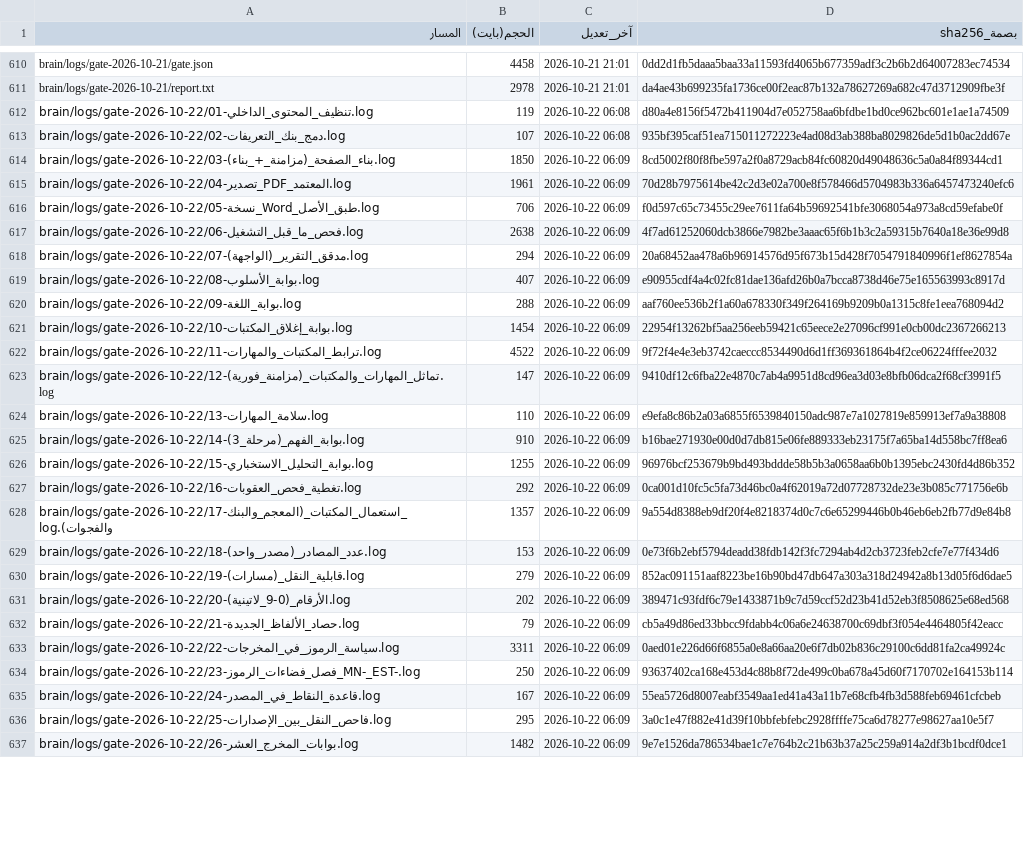
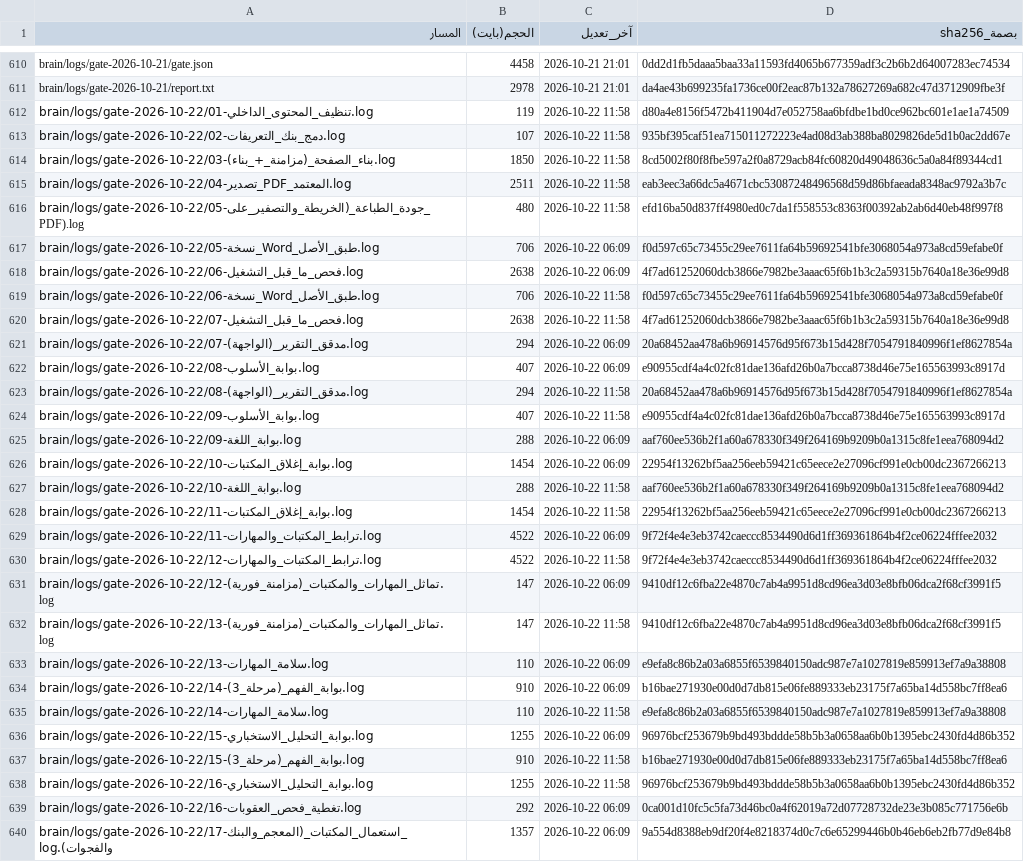
Before and after one commit to fahadaldoseri/mda-marine-system, a TSV file: docs/فهرس-الملفات.tsv, drawn as a sheet; only a part is shown, gaps mark what is left out; the shorter side is filled out with more unchanged rows; the diff covers the shown part only.

Commit message:
نسخة احتياطية 2026-10-22 — تحديث النظام والبيانات

```diff
--- a/docs/فهرس-الملفات.tsv
+++ b/docs/فهرس-الملفات.tsv
@@ -611,17 +611,29 @@ brain/logs/gate-2026-10-21/gate.json	4458	2026-10-21 21:01	0dd2d1fb5daaa5baa33a1
 brain/logs/gate-2026-10-21/report.txt	2978	2026-10-21 21:01	da4ae43b699235fa1736ce00f2eac87b132a78627269a682c47d3712909fbe3f
-brain/logs/gate-2026-10-22/01-تنظيف_المحتوى_الداخلي.log	119	2026-10-22 06:08	d80a4e8156f5472b411904d7e052758aa6bfdbe1bd0ce962bc601e1ae1a74509
-brain/logs/gate-2026-10-22/02-دمج_بنك_التعريفات.log	107	2026-10-22 06:08	935bf395caf51ea715011272223e4ad08d3ab388ba8029826de5d1b0ac2dd67e
-brain/logs/gate-2026-10-22/03-بناء_الصفحة_(مزامنة_+_بناء).log	1850	2026-10-22 06:09	8cd5002f80f8fbe597a2f0a8729acb84fc60820d49048636c5a0a84f89344cd1
-brain/logs/gate-2026-10-22/04-تصدير_PDF_المعتمد.log	1961	2026-10-22 06:09	70d28b7975614be42c2d3e02a700e8f578466d5704983b336a6457473240efc6
+brain/logs/gate-2026-10-22/01-تنظيف_المحتوى_الداخلي.log	119	2026-10-22 11:58	d80a4e8156f5472b411904d7e052758aa6bfdbe1bd0ce962bc601e1ae1a74509
+brain/logs/gate-2026-10-22/02-دمج_بنك_التعريفات.log	107	2026-10-22 11:58	935bf395caf51ea715011272223e4ad08d3ab388ba8029826de5d1b0ac2dd67e
+brain/logs/gate-2026-10-22/03-بناء_الصفحة_(مزامنة_+_بناء).log	1850	2026-10-22 11:58	8cd5002f80f8fbe597a2f0a8729acb84fc60820d49048636c5a0a84f89344cd1
+brain/logs/gate-2026-10-22/04-تصدير_PDF_المعتمد.log	2511	2026-10-22 11:58	eab3eec3a66dc5a4671cbc53087248496568d59d86bfaeada8348ac9792a3b7c
+brain/logs/gate-2026-10-22/05-جودة_الطباعة_(الخريطة_والتصفير_على_PDF).log	480	2026-10-22 11:58	efd16ba50d837ff4980ed0c7da1f558553c8363f00392ab2ab6d40eb48f997f8
 brain/logs/gate-2026-10-22/05-نسخة_Word_طبق_الأصل.log	706	2026-10-22 06:09	f0d597c65c73455c29ee7611fa64b59692541bfe3068054a973a8cd59efabe0f
 brain/logs/gate-2026-10-22/06-فحص_ما_قبل_التشغيل.log	2638	2026-10-22 06:09	4f7ad61252060dcb3866e7982be3aaac65f6b1b3c2a59315b7640a18e36e99d8
+brain/logs/gate-2026-10-22/06-نسخة_Word_طبق_الأصل.log	706	2026-10-22 11:58	f0d597c65c73455c29ee7611fa64b59692541bfe3068054a973a8cd59efabe0f
+brain/logs/gate-2026-10-22/07-فحص_ما_قبل_التشغيل.log	2638	2026-10-22 11:58	4f7ad61252060dcb3866e7982be3aaac65f6b1b3c2a59315b7640a18e36e99d8
 brain/logs/gate-2026-10-22/07-مدقق_التقرير_(الواجهة).log	294	2026-10-22 06:09	20a68452aa478a6b96914576d95f673b15d428f7054791840996f1ef8627854a
 brain/logs/gate-2026-10-22/08-بوابة_الأسلوب.log	407	2026-10-22 06:09	e90955cdf4a4c02fc81dae136afd26b0a7bcca8738d46e75e165563993c8917d
+brain/logs/gate-2026-10-22/08-مدقق_التقرير_(الواجهة).log	294	2026-10-22 11:58	20a68452aa478a6b96914576d95f673b15d428f7054791840996f1ef8627854a
+brain/logs/gate-2026-10-22/09-بوابة_الأسلوب.log	407	2026-10-22 11:58	e90955cdf4a4c02fc81dae136afd26b0a7bcca8738d46e75e165563993c8917d
 brain/logs/gate-2026-10-22/09-بوابة_اللغة.log	288	2026-10-22 06:09	aaf760ee536b2f1a60a678330f349f264169b9209b0a1315c8fe1eea768094d2
 brain/logs/gate-2026-10-22/10-بوابة_إغلاق_المكتبات.log	1454	2026-10-22 06:09	22954f13262bf5aa256eeb59421c65eece2e27096cf991e0cb00dc2367266213
+brain/logs/gate-2026-10-22/10-بوابة_اللغة.log	288	2026-10-22 11:58	aaf760ee536b2f1a60a678330f349f264169b9209b0a1315c8fe1eea768094d2
+brain/logs/gate-2026-10-22/11-بوابة_إغلاق_المكتبات.log	1454	2026-10-22 11:58	22954f13262bf5aa256eeb59421c65eece2e27096cf991e0cb00dc2367266213
 brain/logs/gate-2026-10-22/11-ترابط_المكتبات_والمهارات.log	4522	2026-10-22 06:09	9f72f4e4e3eb3742caeccc8534490d6d1ff369361864b4f2ce06224fffee2032
+brain/logs/gate-2026-10-22/12-ترابط_المكتبات_والمهارات.log	4522	2026-10-22 11:58	9f72f4e4e3eb3742caeccc8534490d6d1ff369361864b4f2ce06224fffee2032
 brain/logs/gate-2026-10-22/12-تماثل_المهارات_والمكتبات_(مزامنة_فورية).log	147	2026-10-22 06:09	9410df12c6fba22e4870c7ab4a9951d8cd96ea3d03e8bfb06dca2f68cf3991f5
+brain/logs/gate-2026-10-22/13-تماثل_المهارات_والمكتبات_(مزامنة_فورية).log	147	2026-10-22 11:58	9410df12c6fba22e4870c7ab4a9951d8cd96ea3d03e8bfb06dca2f68cf3991f5
 brain/logs/gate-2026-10-22/13-سلامة_المهارات.log	110	2026-10-22 06:09	e9efa8c86b2a03a6855f6539840150adc987e7a1027819e859913ef7a9a38808
 brain/logs/gate-2026-10-22/14-بوابة_الفهم_(مرحلة_3).log	910	2026-10-22 06:09	b16bae271930e00d0d7db815e06fe889333eb23175f7a65ba14d558bc7ff8ea6
+brain/logs/gate-2026-10-22/14-سلامة_المهارات.log	110	2026-10-22 11:58	e9efa8c86b2a03a6855f6539840150adc987e7a1027819e859913ef7a9a38808
 brain/logs/gate-2026-10-22/15-بوابة_التحليل_الاستخباري.log	1255	2026-10-22 06:09	96976bcf253679b9bd493bddde58b5b3a0658aa6b0b1395ebc2430fd4d86b352
+brain/logs/gate-2026-10-22/15-بوابة_الفهم_(مرحلة_3).log	910	2026-10-22 11:58	b16bae271930e00d0d7db815e06fe889333eb23175f7a65ba14d558bc7ff8ea6
+brain/logs/gate-2026-10-22/16-بوابة_التحليل_الاستخباري.log	1255	2026-10-22 11:58	96976bcf253679b9bd493bddde58b5b3a0658aa6b0b1395ebc2430fd4d86b352
 brain/logs/gate-2026-10-22/16-تغطية_فحص_العقوبات.log	292	2026-10-22 06:09	0ca001d10fc5c5fa73d46bc0a4f62019a72d07728732de23e3b085c771756e6b
```
Also changed, not shown: 13 added rows and 81 edited cells elsewhere in this file, 48 other files.
